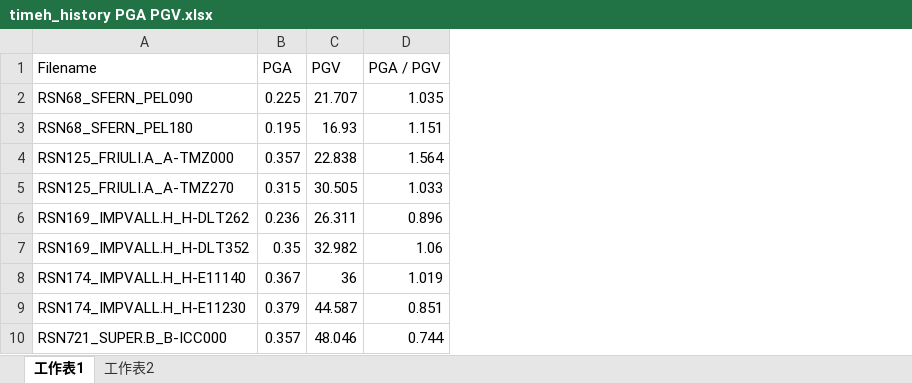
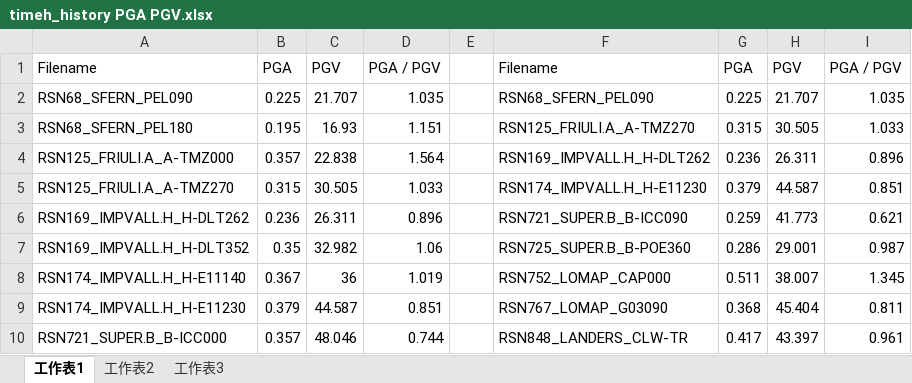
Before and after one commit to skyran1278/VbaProject, an Excel workbook: 20180126_SmartCut/NonlinearCut/time history/PEERNGARecords_Unscaled/timeh_history PGA PGV.xlsx, sheet 工作表1, drawn as a sheet; only a part is shown; values as stored, in another font and other column widths than the file's, no borders; the diff names each change by its address in the sheet, - before the commit and + after, or states it on an @@ line.

```diff
--- a/20180126_SmartCut/NonlinearCut/time history/PEERNGARecords_Unscaled/timeh_history PGA PGV.xlsx (sheet 工作表1)
+++ b/20180126_SmartCut/NonlinearCut/time history/PEERNGARecords_Unscaled/timeh_history PGA PGV.xlsx (sheet 工作表1)
+sheet tab: 工作表3
+column E, empty
+column F, rows 1-10: Filename | RSN68_SFERN_PEL090 | RSN125_FRIULI.A_A-TMZ270 | RSN169_IMPVALL.H_H-DLT262 | RSN174_IMPVALL.H_H-E11230 | RSN721_SUPER.B_B-ICC090 | RSN725_SUPER.B_B-POE360 | RSN752_LOMAP_CAP000 | RSN767_LOMAP_G03090 | RSN848_LANDERS_CLW-TR
+column G, rows 1-10: PGA | 0.225 | 0.315 | 0.236 | 0.379 | 0.259 | 0.286 | 0.511 | 0.368 | 0.417
+column H, rows 1-10: PGV | 21.707 | 30.505 | 26.311 | 44.587 | 41.773 | 29.001 | 38.007 | 45.404 | 43.397
+column I, rows 1-10: PGA / PGV | 1.035 | 1.033 | 0.896 | 0.851 | 0.621 | 0.987 | 1.345 | 0.811 | 0.961
```
Also changed, not shown: 6 other files.
